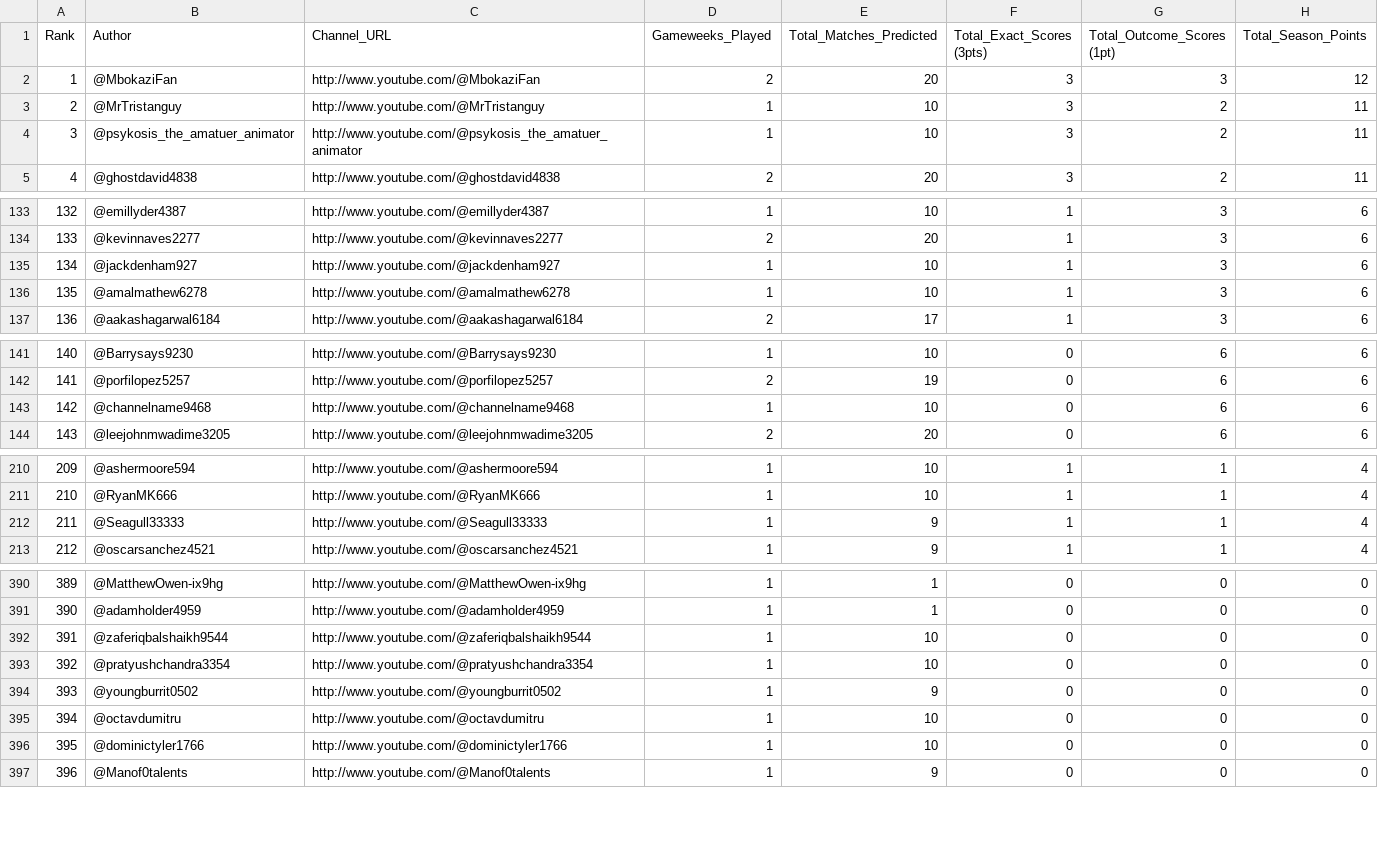
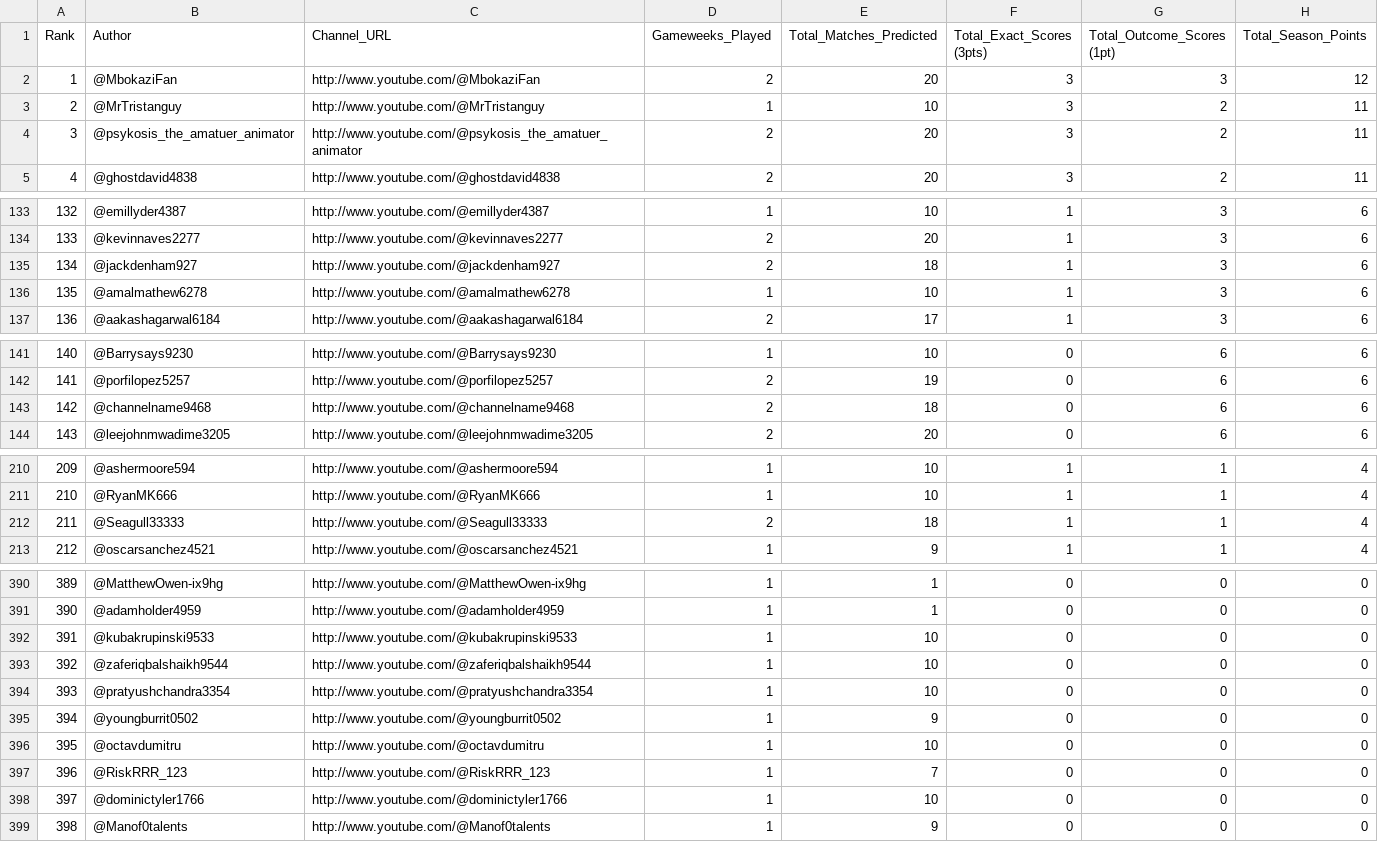
Before and after one commit to AviBomb/premier-league-predictions-tracker, a CSV file: exports/Cumulative_Leaderboard.csv, drawn as a sheet; only a part is shown, gaps mark what is left out; addresses are those after the commit; the diff names each change by its address in the sheet, - before the commit and + after, or states it on an @@ line.

```diff
--- a/exports/Cumulative_Leaderboard.csv
+++ b/exports/Cumulative_Leaderboard.csv
-D4 (Gameweeks_Played): 1
+D4 (Gameweeks_Played): 2
-E4 (Total_Matches_Predicted): 10
+E4 (Total_Matches_Predicted): 20
-D135 (Gameweeks_Played): 1
+D135 (Gameweeks_Played): 2
-E135 (Total_Matches_Predicted): 10
+E135 (Total_Matches_Predicted): 18
-D143 (Gameweeks_Played): 1
+D143 (Gameweeks_Played): 2
-E143 (Total_Matches_Predicted): 10
+E143 (Total_Matches_Predicted): 18
-D212 (Gameweeks_Played): 1
+D212 (Gameweeks_Played): 2
-E212 (Total_Matches_Predicted): 9
+E212 (Total_Matches_Predicted): 18
+row 392: 391 | @kubakrupinski9533 | http://www.youtube.com/@kubakrupinski9533 | 1 | 10 | 0 | 0 | 0
@@ column A (Rank) renumbered from row 393 down @@
+row 397: 396 | @RiskRRR_123 | http://www.youtube.com/@RiskRRR_123 | 1 | 7 | 0 | 0 | 0
```
Also changed, not shown: data/sample_comments_gw2.csv, exports/GW2_Parsed_Predictions.csv, 7 other files.
